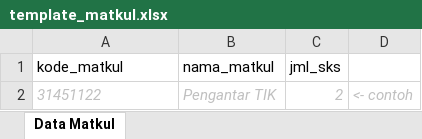
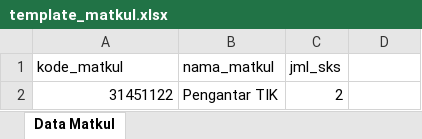
Before and after one commit to imamfisika/sipreskom, an Excel workbook: public/downloads/template_matkul.xlsx, sheet Data Matkul, drawn as a sheet; values as stored, in another font and other column widths than the file's, no borders; the diff names each change by its address in the sheet, - before the commit and + after, or states it on an @@ line.

```diff
--- a/public/downloads/template_matkul.xlsx (sheet Data Matkul)
+++ b/public/downloads/template_matkul.xlsx (sheet Data Matkul)
@@ A2:C2 italic: on → off, text colour: #BFBFBF → black @@
-A2 alignment: left
+A2 alignment: right
-D2: <- contoh
+D2: (empty)
```
Also changed, not shown: public/downloads/template_akademik.xlsx, public/downloads/template_nilai.xlsx, 36 other files.
